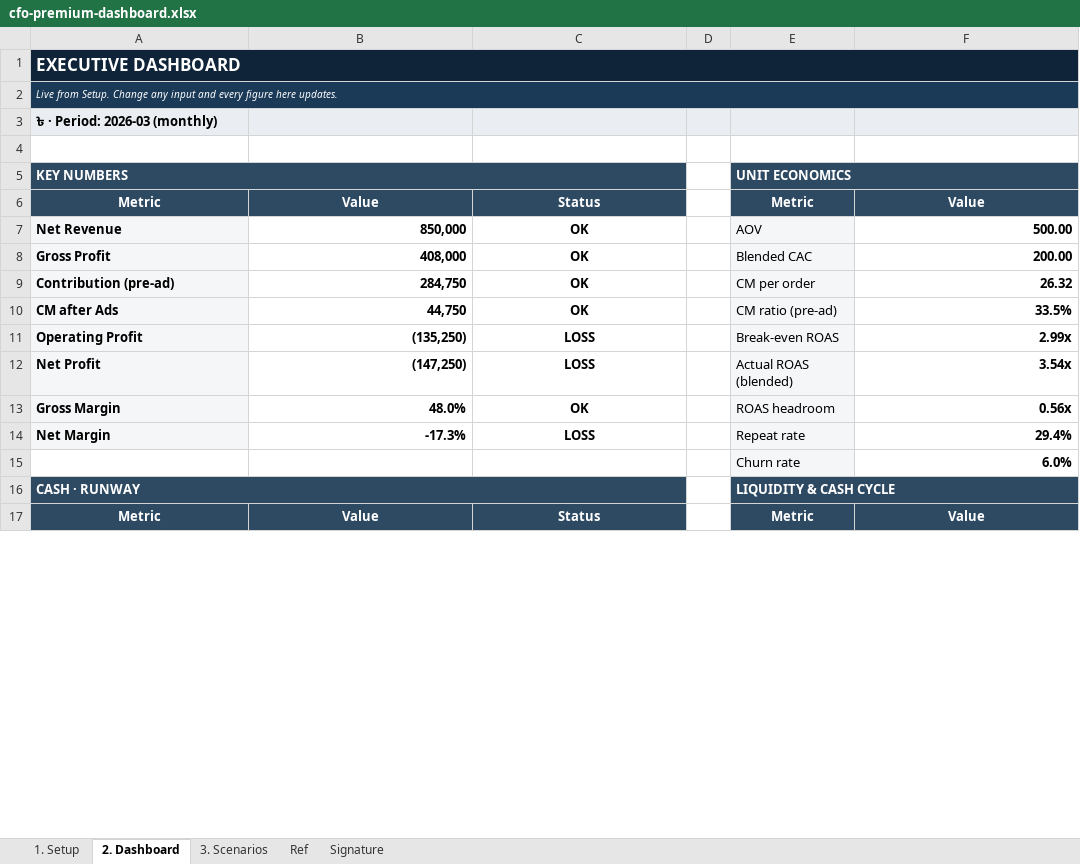
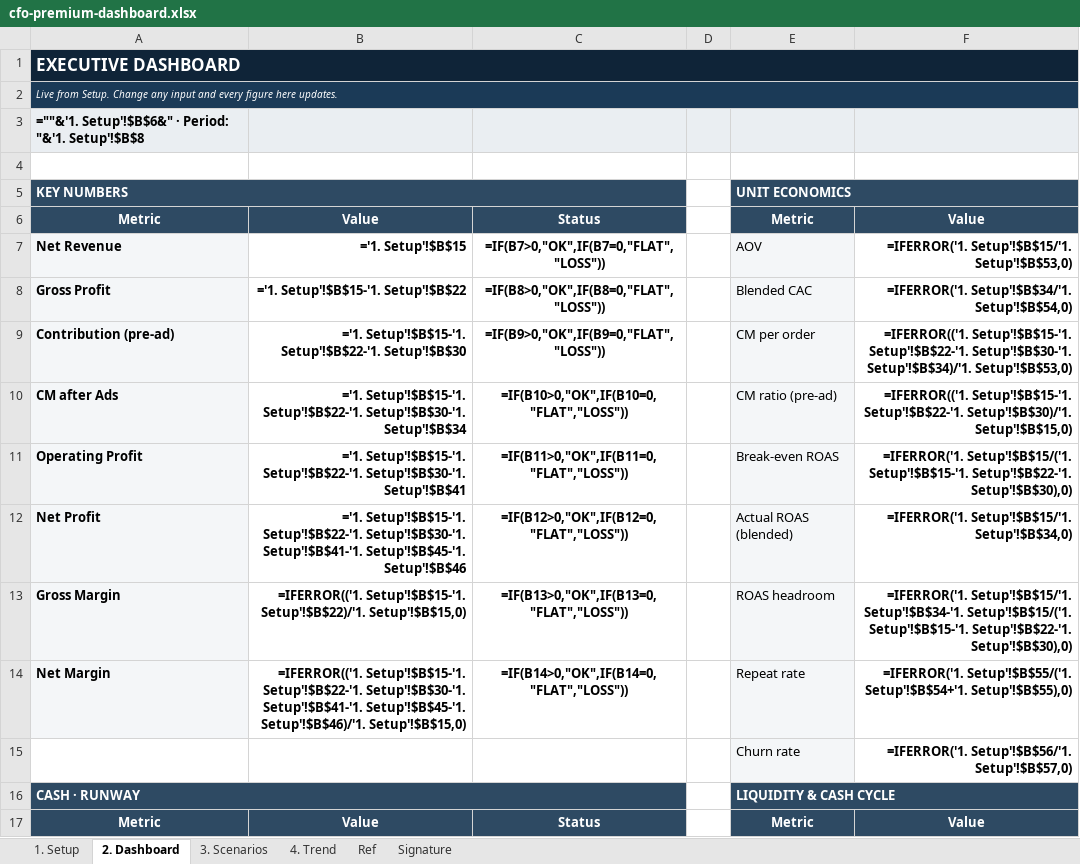
Before and after one commit to Kamrul5242/entrepreneur-business-intelligence-cfo, an Excel workbook: assets/cfo-premium-dashboard.xlsx, sheet 2. Dashboard, drawn as a sheet; only a part is shown; values as stored, in another font and other column widths than the file's, no borders; formulas without a stored value are shown as written; charts and pictures and conditional formats not drawn; the diff covers the shown part only; the diff names each change by its address in the sheet, - before the commit and + after, or states it on an @@ line.

```diff
--- a/assets/cfo-premium-dashboard.xlsx (sheet 2. Dashboard)
+++ b/assets/cfo-premium-dashboard.xlsx (sheet 2. Dashboard)
+sheet tab: 4. Trend
-B1:F1 fill: #0F2438
+B1:F1 fill: none
-B2:F2 fill: #1B3A57
+B2:F2 fill: none
-A3: ৳ · Period: 2026-03 (monthly)
+A3: =""&'1. Setup'!$B$6&" · Period: "&'1. Setup'!$B$8
-B5:C5 fill: #2E4A63
+B5:C5 fill: none
-F5 fill: #2E4A63
+F5 fill: none
-B7: 850,000
+B7: ='1. Setup'!$B$15
-C7: OK
+C7: =IF(B7>0,"OK",IF(B7=0,"FLAT","LOSS"))
-F7: 500.00
+F7: =IFERROR('1. Setup'!$B$15/'1. Setup'!$B$53,0)
-B8: 408,000
+B8: ='1. Setup'!$B$15-'1. Setup'!$B$22
-C8: OK
+C8: =IF(B8>0,"OK",IF(B8=0,"FLAT","LOSS"))
-F8: 200.00
+F8: =IFERROR('1. Setup'!$B$34/'1. Setup'!$B$54,0)
-B9: 284,750
+B9: ='1. Setup'!$B$15-'1. Setup'!$B$22-'1. Setup'!$B$30
-C9: OK
+C9: =IF(B9>0,"OK",IF(B9=0,"FLAT","LOSS"))
-F9: 26.32
+F9: =IFERROR(('1. Setup'!$B$15-'1. Setup'!$B$22-'1. Setup'!$B$30-'1. Setup'!$B$34)/'1. Setup'!$B$53,0)
-B10: 44,750
+B10: ='1. Setup'!$B$15-'1. Setup'!$B$22-'1. Setup'!$B$30-'1. Setup'!$B$34
-C10: OK
+C10: =IF(B10>0,"OK",IF(B10=0,"FLAT","LOSS"))
-F10: 33.5%
+F10: =IFERROR(('1. Setup'!$B$15-'1. Setup'!$B$22-'1. Setup'!$B$30)/'1. Setup'!$B$15,0)
-B11: (135,250)
+B11: ='1. Setup'!$B$15-'1. Setup'!$B$22-'1. Setup'!$B$30-'1. Setup'!$B$41
-C11: LOSS
+C11: =IF(B11>0,"OK",IF(B11=0,"FLAT","LOSS"))
-F11: 2.99x
+F11: =IFERROR('1. Setup'!$B$15/('1. Setup'!$B$15-'1. Setup'!$B$22-'1. Setup'!$B$30),0)
-B12: (147,250)
+B12: ='1. Setup'!$B$15-'1. Setup'!$B$22-'1. Setup'!$B$30-'1. Setup'!$B$41-'1. Setup'!$B$45-'1. Setup'!$B$46
-C12: LOSS
+C12: =IF(B12>0,"OK",IF(B12=0,"FLAT","LOSS"))
-F12: 3.54x
+F12: =IFERROR('1. Setup'!$B$15/'1. Setup'!$B$34,0)
-B13: 48.0%
+B13: =IFERROR(('1. Setup'!$B$15-'1. Setup'!$B$22)/'1. Setup'!$B$15,0)
-C13: OK
+C13: =IF(B13>0,"OK",IF(B13=0,"FLAT","LOSS"))
-F13: 0.56x
+F13: =IFERROR('1. Setup'!$B$15/'1. Setup'!$B$34-'1. Setup'!$B$15/('1. Setup'!$B$15-'1. Setup'!$B$22-'1. Setup'!$B$30),0)
-B14: -17.3%
+B14: =IFERROR(('1. Setup'!$B$15-'1. Setup'!$B$22-'1. Setup'!$B$30-'1. Setup'!$B$41-'1. Setup'!$B$45-'1. Setup'!$B$46)/'1. Setup'!$B$15,0)
-C14: LOSS
+C14: =IF(B14>0,"OK",IF(B14=0,"FLAT","LOSS"))
-F14: 29.4%
+F14: =IFERROR('1. Setup'!$B$55/('1. Setup'!$B$54+'1. Setup'!$B$55),0)
-F15: 6.0%
+F15: =IFERROR('1. Setup'!$B$56/'1. Setup'!$B$57,0)
-B16:C16 fill: #2E4A63
+B16:C16 fill: none
-F16 fill: #2E4A63
+F16 fill: none
```
Also changed, not shown: 25 edited cells and cell formats elsewhere in this sheet, sheet 3. Scenarios, sheet 1. Setup, sheet Signature, charts or pictures, 21 other files.
